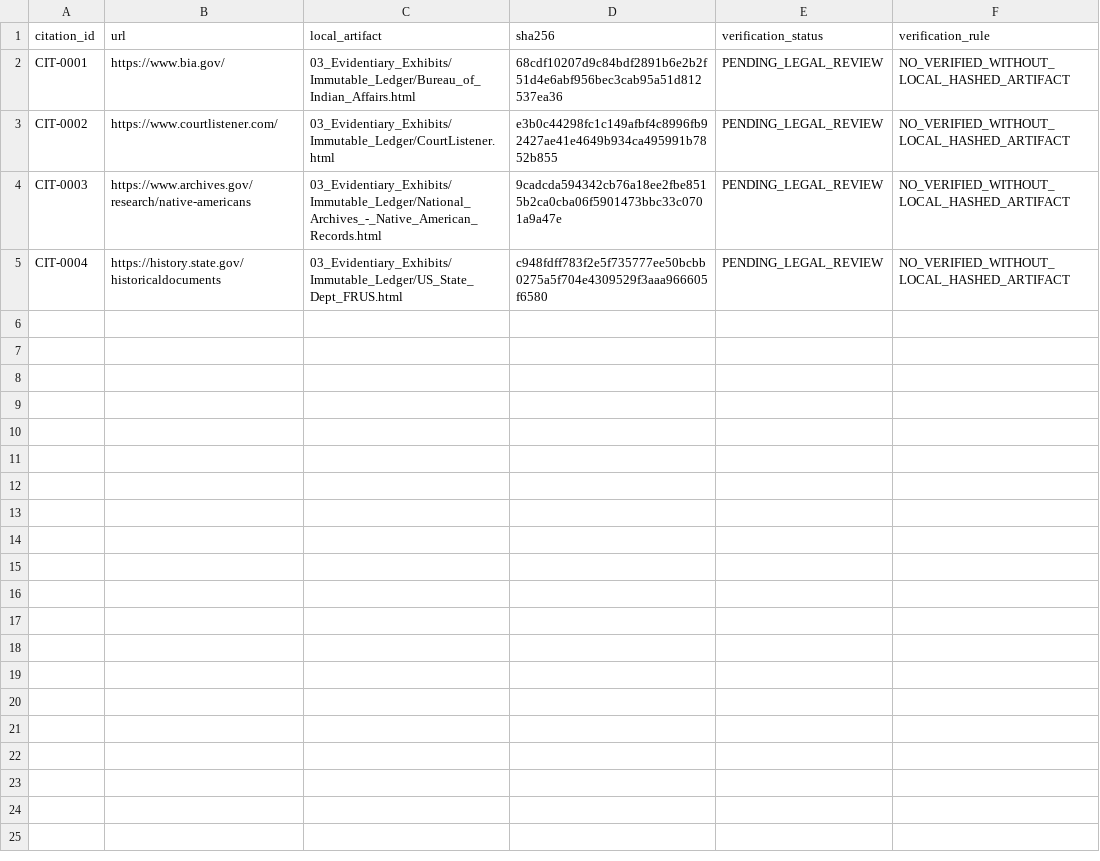
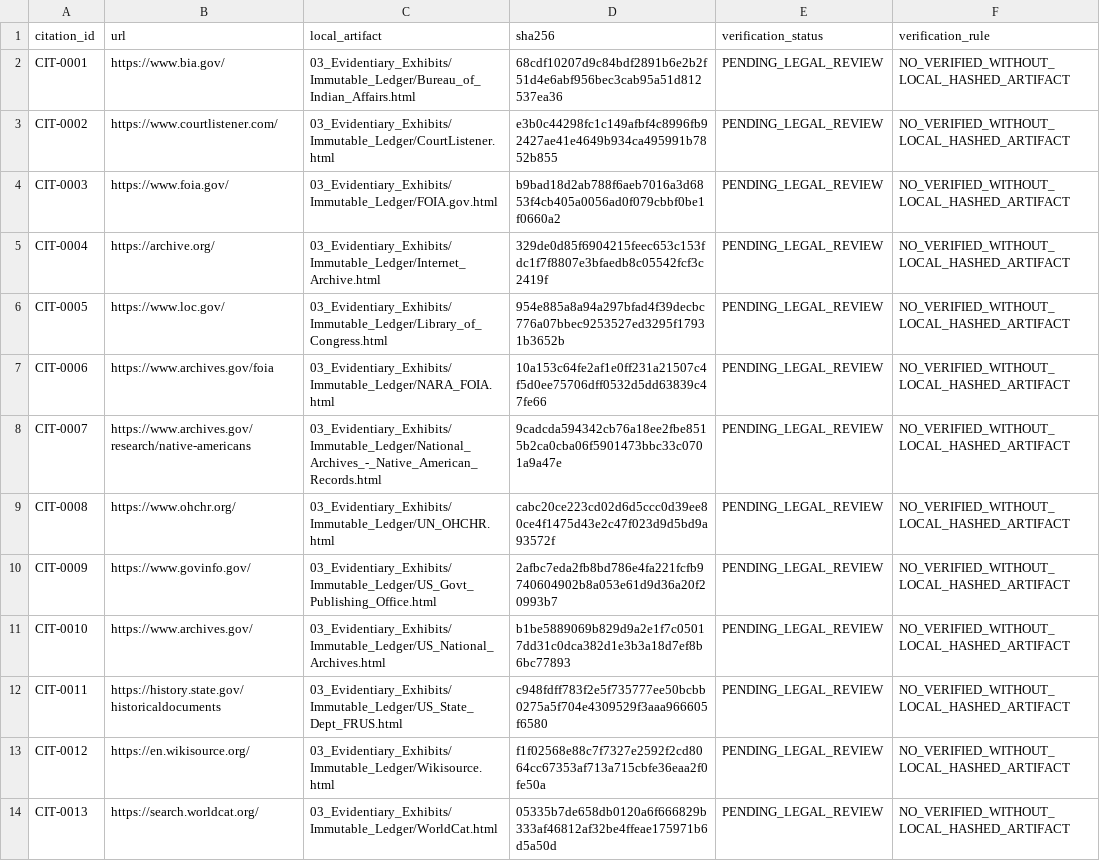
Before and after one commit to GlobalRestitutionAlliance/turtle-island-us-ak-village-of-chefornak-master-litigation, a CSV file: 03_Evidentiary_Exhibits/CITATION_INDEX.csv, drawn as a sheet.

Commit message:
Batch 2b: harvest expanded sources, citations, manifests

```diff
--- a/03_Evidentiary_Exhibits/CITATION_INDEX.csv
+++ b/03_Evidentiary_Exhibits/CITATION_INDEX.csv
@@ -3,3 +3,12 @@ CIT-0001,https://www.bia.gov/,03_Evidentiary_Exhibits/Immutable_Ledger/Bureau_of
 CIT-0002,https://www.courtlistener.com/,03_Evidentiary_Exhibits/Immutable_Ledger/CourtListener.html,e3b0c44298fc1c149afbf4c8996fb92427ae41e4649b934ca495991b7852b855,PENDING_LEGAL_REVIEW,NO_VERIFIED_WITHOUT_LOCAL_HASHED_ARTIFACT
-CIT-0003,https://www.archives.gov/research/native-americans,03_Evidentiary_Exhibits/Immutable_Ledger/National_Archives_-_Native_American_Records.html,9cadcda594342cb76a18ee2fbe8515b2ca0cba06f5901473bbc33c0701a9a47e,PENDING_LEGAL_REVIEW,NO_VERIFIED_WITHOUT_LOCAL_HASHED_ARTIFACT
-CIT-0004,https://history.state.gov/historicaldocuments,03_Evidentiary_Exhibits/Immutable_Ledger/US_State_Dept_FRUS.html,c948fdff783f2e5f735777ee50bcbb0275a5f704e4309529f3aaa966605f6580,PENDING_LEGAL_REVIEW,NO_VERIFIED_WITHOUT_LOCAL_HASHED_ARTIFACT
+CIT-0003,https://www.foia.gov/,03_Evidentiary_Exhibits/Immutable_Ledger/FOIA.gov.html,b9bad18d2ab788f6aeb7016a3d6853f4cb405a0056ad0f079cbbf0be1f0660a2,PENDING_LEGAL_REVIEW,NO_VERIFIED_WITHOUT_LOCAL_HASHED_ARTIFACT
+CIT-0004,https://archive.org/,03_Evidentiary_Exhibits/Immutable_Ledger/Internet_Archive.html,329de0d85f6904215feec653c153fdc1f7f8807e3bfaedb8c05542fcf3c2419f,PENDING_LEGAL_REVIEW,NO_VERIFIED_WITHOUT_LOCAL_HASHED_ARTIFACT
+CIT-0005,https://www.loc.gov/,03_Evidentiary_Exhibits/Immutable_Ledger/Library_of_Congress.html,954e885a8a94a297bfad4f39decbc776a07bbec9253527ed3295f17931b3652b,PENDING_LEGAL_REVIEW,NO_VERIFIED_WITHOUT_LOCAL_HASHED_ARTIFACT
+CIT-0006,https://www.archives.gov/foia,03_Evidentiary_Exhibits/Immutable_Ledger/NARA_FOIA.html,10a153c64fe2af1e0ff231a21507c4f5d0ee75706dff0532d5dd63839c47fe66,PENDING_LEGAL_REVIEW,NO_VERIFIED_WITHOUT_LOCAL_HASHED_ARTIFACT
+CIT-0007,https://www.archives.gov/research/native-americans,03_Evidentiary_Exhibits/Immutable_Ledger/National_Archives_-_Native_American_Records.html,9cadcda594342cb76a18ee2fbe8515b2ca0cba06f5901473bbc33c0701a9a47e,PENDING_LEGAL_REVIEW,NO_VERIFIED_WITHOUT_LOCAL_HASHED_ARTIFACT
+CIT-0008,https://www.ohchr.org/,03_Evidentiary_Exhibits/Immutable_Ledger/UN_OHCHR.html,cabc20ce223cd02d6d5ccc0d39ee80ce4f1475d43e2c47f023d9d5bd9a93572f,PENDING_LEGAL_REVIEW,NO_VERIFIED_WITHOUT_LOCAL_HASHED_ARTIFACT
+CIT-0009,https://www.govinfo.gov/,03_Evidentiary_Exhibits/Immutable_Ledger/US_Govt_Publishing_Office.html,2afbc7eda2fb8bd786e4fa221fcfb9740604902b8a053e61d9d36a20f20993b7,PENDING_LEGAL_REVIEW,NO_VERIFIED_WITHOUT_LOCAL_HASHED_ARTIFACT
+CIT-0010,https://www.archives.gov/,03_Evidentiary_Exhibits/Immutable_Ledger/US_National_Archives.html,b1be5889069b829d9a2e1f7c05017dd31c0dca382d1e3b3a18d7ef8b6bc77893,PENDING_LEGAL_REVIEW,NO_VERIFIED_WITHOUT_LOCAL_HASHED_ARTIFACT
+CIT-0011,https://history.state.gov/historicaldocuments,03_Evidentiary_Exhibits/Immutable_Ledger/US_State_Dept_FRUS.html,c948fdff783f2e5f735777ee50bcbb0275a5f704e4309529f3aaa966605f6580,PENDING_LEGAL_REVIEW,NO_VERIFIED_WITHOUT_LOCAL_HASHED_ARTIFACT
+CIT-0012,https://en.wikisource.org/,03_Evidentiary_Exhibits/Immutable_Ledger/Wikisource.html,f1f02568e88c7f7327e2592f2cd8064cc67353af713a715cbfe36eaa2f0fe50a,PENDING_LEGAL_REVIEW,NO_VERIFIED_WITHOUT_LOCAL_HASHED_ARTIFACT
+CIT-0013,https://search.worldcat.org/,03_Evidentiary_Exhibits/Immutable_Ledger/WorldCat.html,05335b7de658db0120a6f666829b333af46812af32be4ffeae175971b6d5a50d,PENDING_LEGAL_REVIEW,NO_VERIFIED_WITHOUT_LOCAL_HASHED_ARTIFACT
```
Also changed, not shown: 34 other files.
